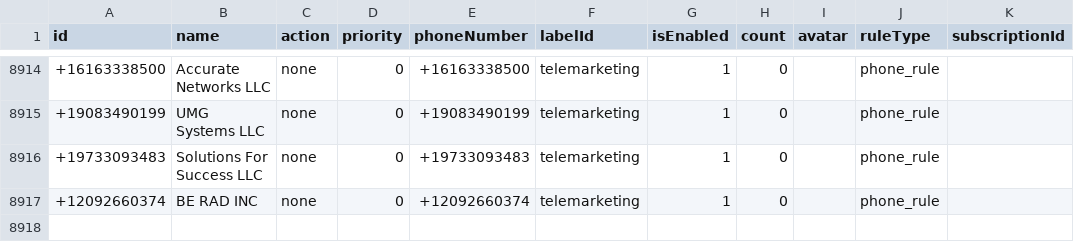
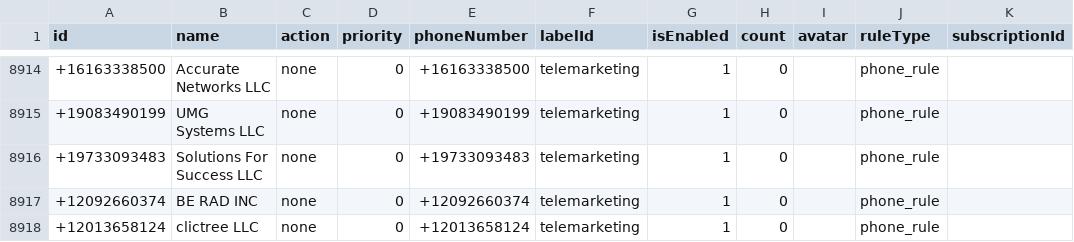
Before and after one commit to choicenew/yourcallrule, a CSV file: US/fcc_processed_data.csv, drawn as a sheet; only a part is shown, gaps mark what is left out.

```diff
--- a/US/fcc_processed_data.csv
+++ b/US/fcc_processed_data.csv
@@ -8917 +8917,2 @@ id,name,action,priority,phoneNumber,labelId,isEnabled,count,avatar,ruleType,subs
 +12092660374,BE RAD INC,none,0,+12092660374,telemarketing,1,0,,phone_rule,
++12013658124,clictree LLC,none,0,+12013658124,telemarketing,1,0,,phone_rule,
```
